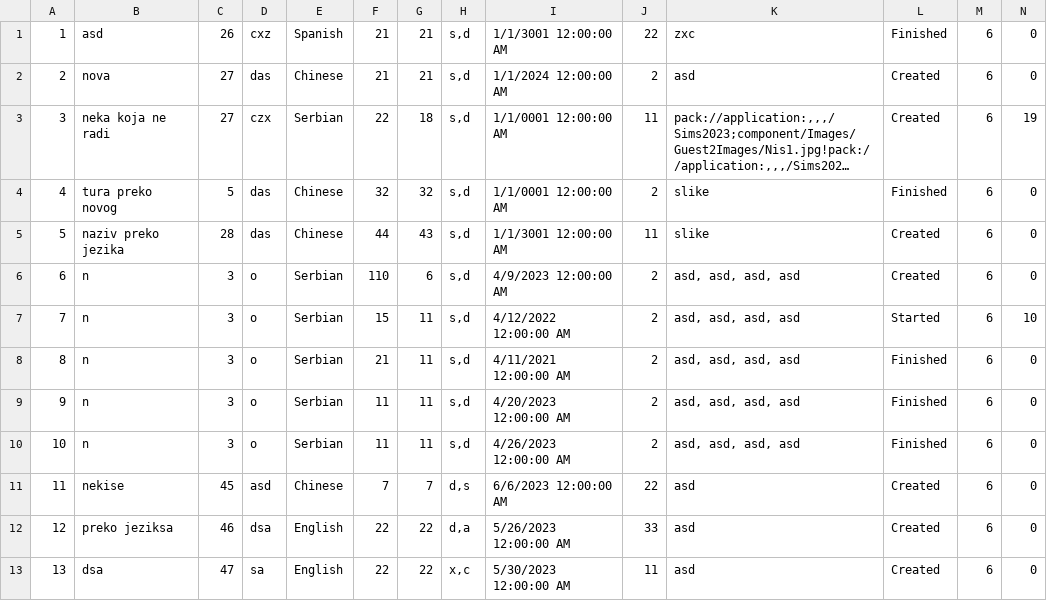
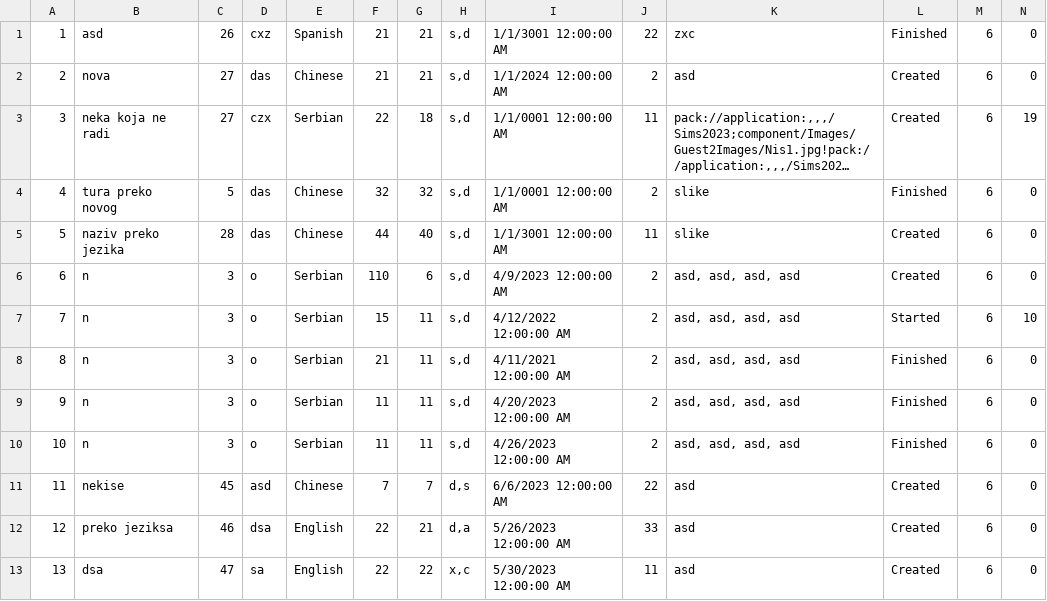
Before and after one commit to dokma11/SIMS-Project-Group-4-Team-B, a CSV file: Sims2023/Sims2023/Resources/Data/tours.csv, drawn as a sheet; long unchanged cells end in ….

```diff
--- a/Sims2023/Sims2023/Resources/Data/tours.csv
+++ b/Sims2023/Sims2023/Resources/Data/tours.csv
@@ -4,3 +4,3 @@
 4|tura preko novog|5|das|Chinese|32|32|s,d|1/1/0001 12:00:00 AM|2|slike|Finished|6|0
-5|naziv preko jezika|28|das|Chinese|44|43|s,d|1/1/3001 12:00:00 AM|11|slike|Created|6|0
+5|naziv preko jezika|28|das|Chinese|44|40|s,d|1/1/3001 12:00:00 AM|11|slike|Created|6|0
 6|n|3|o|Serbian|110|6|s,d|4/9/2023 12:00:00 AM|2|asd, asd, asd, asd|Created|6|0
@@ -11,3 +11,3 @@
 11|nekise|45|asd|Chinese|7|7|d,s|6/6/2023 12:00:00 AM|22|asd|Created|6|0
-12|preko jeziksa|46|dsa|English|22|22|d,a|5/26/2023 12:00:00 AM|33|asd|Created|6|0
+12|preko jeziksa|46|dsa|English|22|21|d,a|5/26/2023 12:00:00 AM|33|asd|Created|6|0
 13|dsa|47|sa|English|22|22|x,c|5/30/2023 12:00:00 AM|11|asd|Created|6|0
```
Also changed, not shown: Sims2023/Sims2023/Resources/Data/tourReservations.csv, 18 other files.
